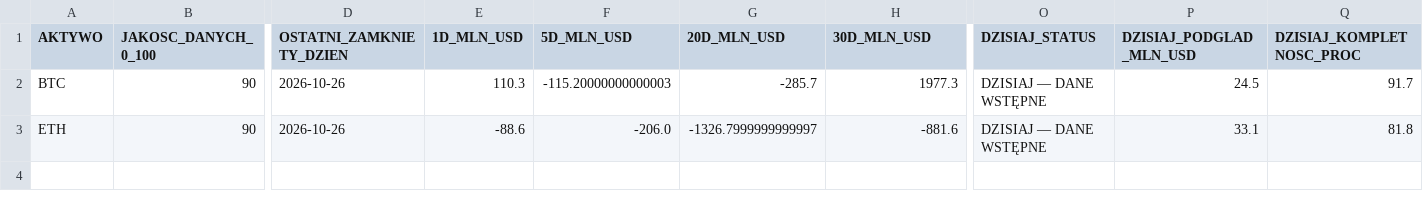
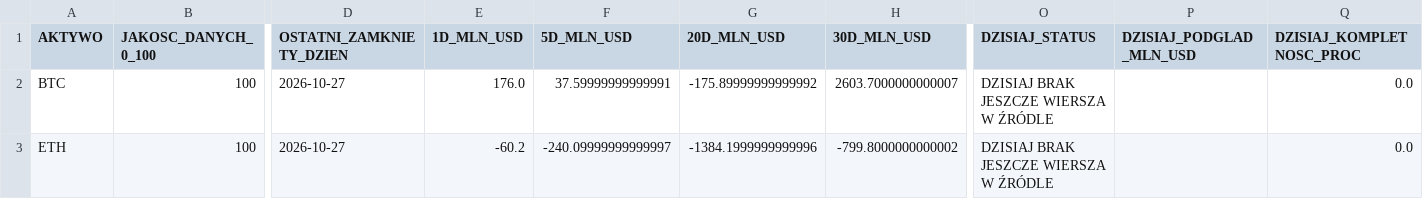
Before and after one commit to PawelKaminski12/TEST-LAB-V8, a CSV file: institutional_data_hub/ETF_BTC_ETH_CONFIRMATION.csv, drawn as a sheet; only a part is shown, gaps mark what is left out; the diff covers the shown part only; the diff names each change by its address in the sheet, - before the commit and + after, or states it on an @@ line.

```diff
--- a/institutional_data_hub/ETF_BTC_ETH_CONFIRMATION.csv
+++ b/institutional_data_hub/ETF_BTC_ETH_CONFIRMATION.csv
-B2:B3 (JAKOSC_DANYCH_0_100): 90
+B2:B3 (JAKOSC_DANYCH_0_100): 100
-D2:D3 (OSTATNI_ZAMKNIETY_DZIEN): 2026-10-26
+D2:D3 (OSTATNI_ZAMKNIETY_DZIEN): 2026-10-27
-E2 (1D_MLN_USD): 110.3
+E2 (1D_MLN_USD): 176.0
-F2 (5D_MLN_USD): -115.20000000000003
+F2 (5D_MLN_USD): 37.59999999999991
-G2 (20D_MLN_USD): -285.7
+G2 (20D_MLN_USD): -175.89999999999992
-H2 (30D_MLN_USD): 1977.3
+H2 (30D_MLN_USD): 2603.7000000000007
-O2:O3 (DZISIAJ_STATUS): DZISIAJ — DANE WSTĘPNE
+O2:O3 (DZISIAJ_STATUS): DZISIAJ BRAK JESZCZE WIERSZA W ŹRÓDLE
-P2 (DZISIAJ_PODGLAD_MLN_USD): 24.5
+P2 (DZISIAJ_PODGLAD_MLN_USD): (empty)
-Q2 (DZISIAJ_KOMPLETNOSC_PROC): 91.7
+Q2 (DZISIAJ_KOMPLETNOSC_PROC): 0.0
-E3 (1D_MLN_USD): -88.6
+E3 (1D_MLN_USD): -60.2
-F3 (5D_MLN_USD): -206.0
+F3 (5D_MLN_USD): -240.09999999999997
-G3 (20D_MLN_USD): -1326.7999999999997
+G3 (20D_MLN_USD): -1384.1999999999996
-H3 (30D_MLN_USD): -881.6
+H3 (30D_MLN_USD): -799.8000000000002
-P3 (DZISIAJ_PODGLAD_MLN_USD): 33.1
+P3 (DZISIAJ_PODGLAD_MLN_USD): (empty)
-Q3 (DZISIAJ_KOMPLETNOSC_PROC): 81.8
+Q3 (DZISIAJ_KOMPLETNOSC_PROC): 0.0
```
Also changed, not shown: 2 edited cells elsewhere in this file, 2 other files.
